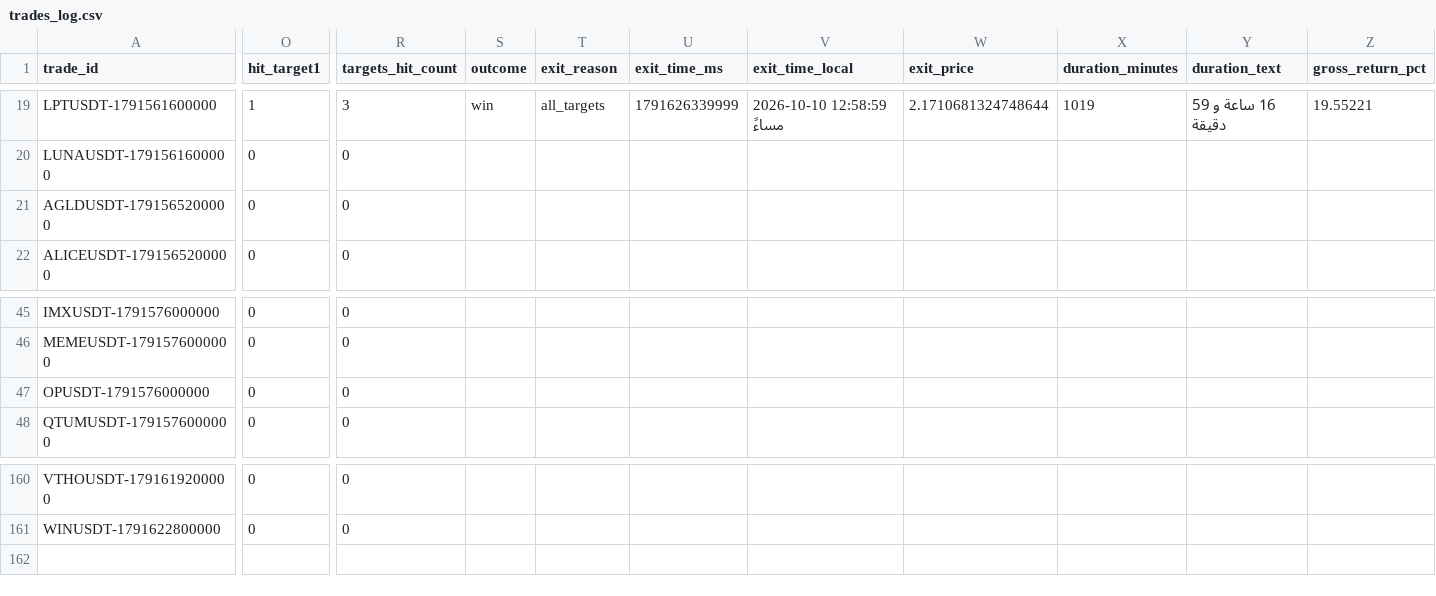
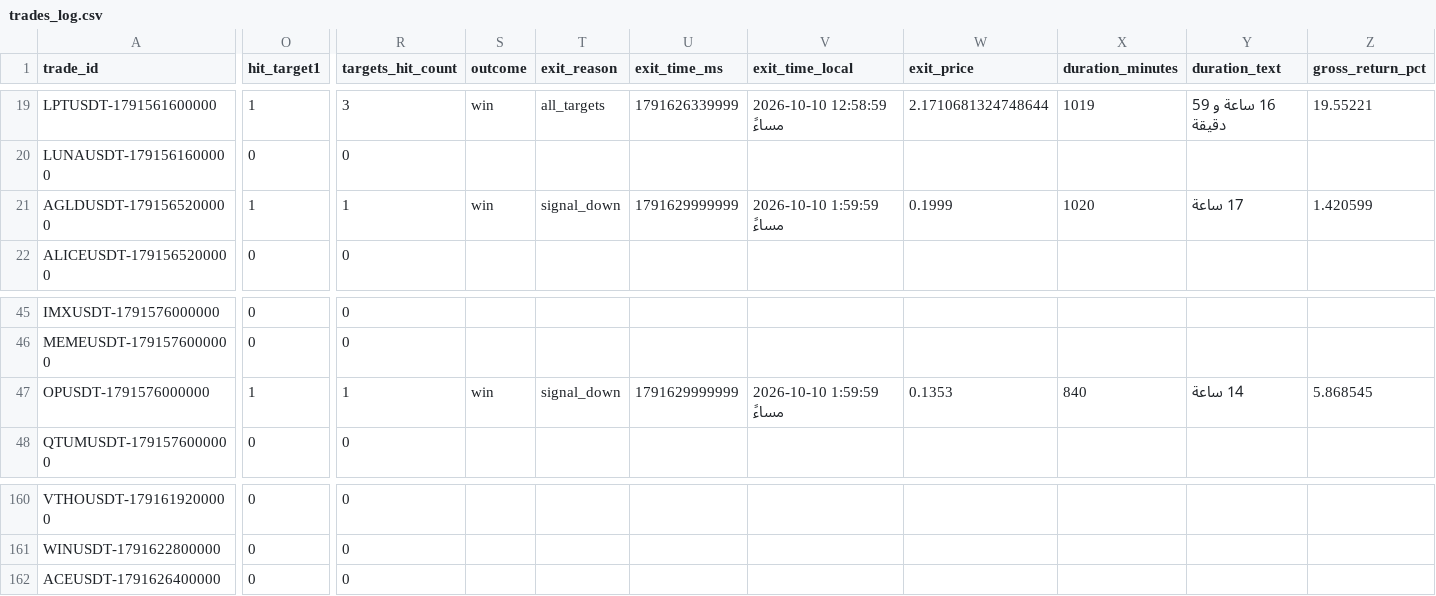
Before and after one commit to turky4500/binance-spot-usdt-signal-bot, a CSV file: data/trades_log.csv, drawn as a sheet; only a part is shown, gaps mark what is left out; rows hold the shown columns only; the diff covers the shown part only; the diff names each change by its address in the sheet, - before the commit and + after, or states it on an @@ line.

```diff
--- a/data/trades_log.csv
+++ b/data/trades_log.csv
-O21 (hit_target1): 0
+O21 (hit_target1): 1
-R21 (targets_hit_count): 0
+R21 (targets_hit_count): 1
-S21 (outcome): (empty)
+S21 (outcome): win
-T21 (exit_reason): (empty)
+T21 (exit_reason): signal_down
-U21 (exit_time_ms): (empty)
+U21 (exit_time_ms): 1791629999999
-V21 (exit_time_local): (empty)
+V21 (exit_time_local): 2026-10-10 1:59:59 مساءً
-W21 (exit_price): (empty)
+W21 (exit_price): 0.1999
-X21 (duration_minutes): (empty)
+X21 (duration_minutes): 1020
-Y21 (duration_text): (empty)
+Y21 (duration_text): 17 ساعة
-Z21 (gross_return_pct): (empty)
+Z21 (gross_return_pct): 1.420599
-O47 (hit_target1): 0
+O47 (hit_target1): 1
-R47 (targets_hit_count): 0
+R47 (targets_hit_count): 1
-S47 (outcome): (empty)
+S47 (outcome): win
-T47 (exit_reason): (empty)
+T47 (exit_reason): signal_down
-U47 (exit_time_ms): (empty)
+U47 (exit_time_ms): 1791629999999
-V47 (exit_time_local): (empty)
+V47 (exit_time_local): 2026-10-10 1:59:59 مساءً
-W47 (exit_price): (empty)
+W47 (exit_price): 0.1353
-X47 (duration_minutes): (empty)
+X47 (duration_minutes): 840
-Y47 (duration_text): (empty)
+Y47 (duration_text): 14 ساعة
-Z47 (gross_return_pct): (empty)
+Z47 (gross_return_pct): 5.868545
+row 162: ACEUSDT-1791626400000 | 0 | 0
```
Also changed, not shown: 2 edited cells elsewhere in this file, 1 other file.
